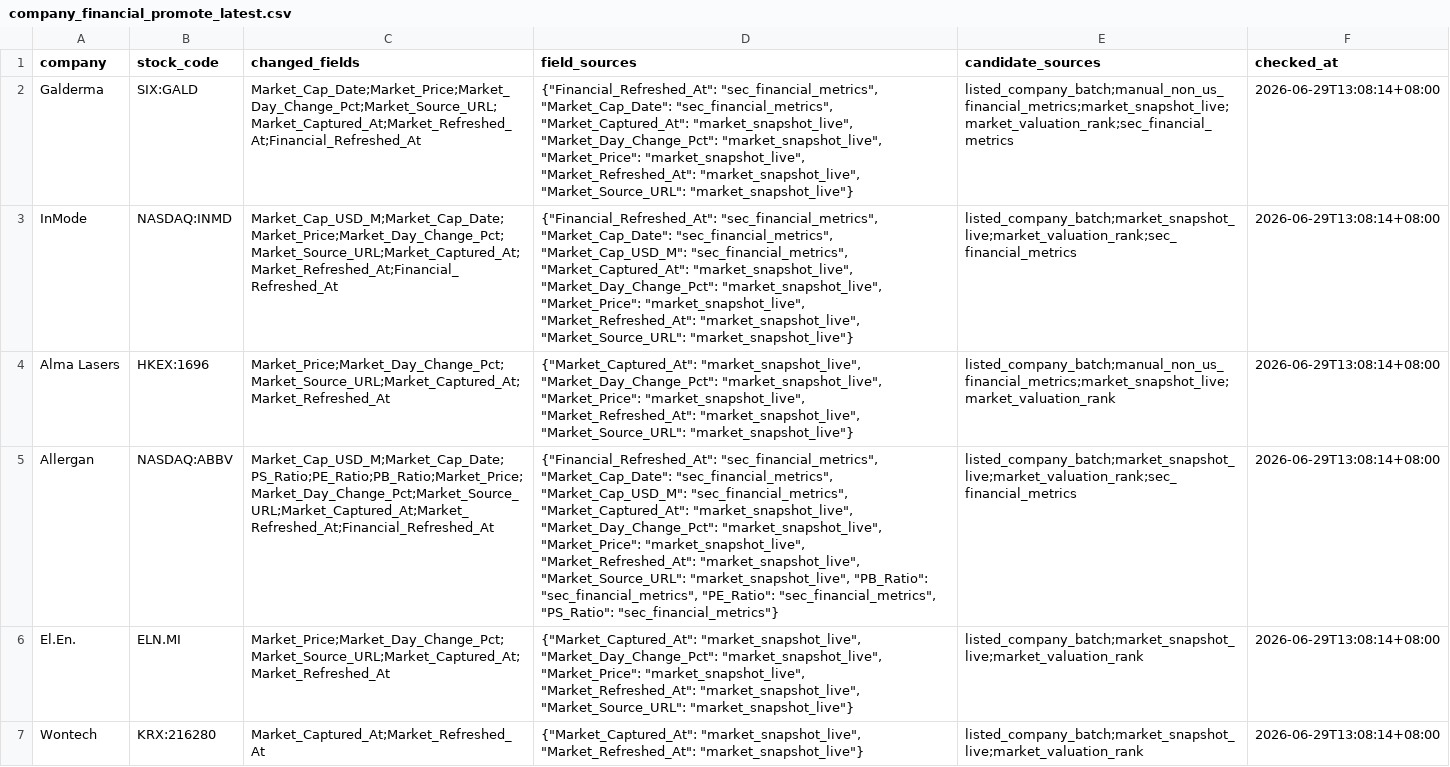
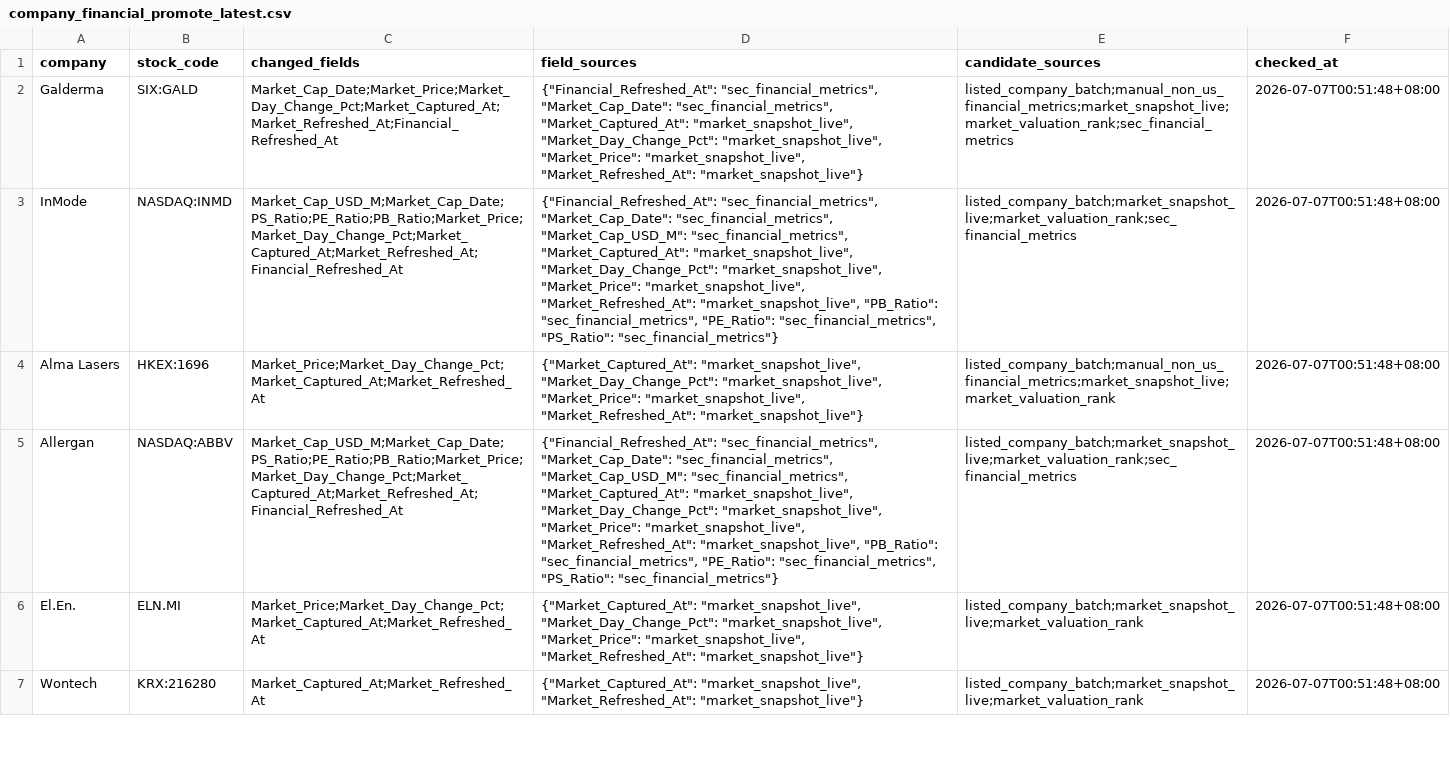
Before and after one commit to Yiseut/GlobalAR, a CSV file: data/audits/company_financial_promote_latest.csv, drawn as a sheet; only a part is shown; the diff covers the shown part only; the diff names each change by its address in the sheet, - before the commit and + after, or states it on an @@ line.

Commit message:
Add Korean financials to market intelligence

```diff
--- a/data/audits/company_financial_promote_latest.csv
+++ b/data/audits/company_financial_promote_latest.csv
-C2 (changed_fields): Market_Cap_Date;Market_Price;Market_Day_Change_Pct;Market_Source_URL;Market_Captured_At;Market_Refreshed_At;Financial_Refreshed_At
+C2 (changed_fields): Market_Cap_Date;Market_Price;Market_Day_Change_Pct;Market_Captured_At;Market_Refreshed_At;Financial_Refreshed_At
-D2 (field_sources): …"market_snapshot_live", "Market_Refreshed_At": "market_snapshot_live", "Market_Source_URL": "market_snapshot_live"}
+D2 (field_sources): …"market_snapshot_live", "Market_Refreshed_At": "market_snapshot_live"}
-F2:F7 (checked_at): 2026-06-29T13:08:14+08:00
+F2:F7 (checked_at): 2026-07-07T00:51:48+08:00
-C3 (changed_fields): Market_Cap_USD_M;Market_Cap_Date;Market_Price;Market_Day_Change_Pct;Market_Source_URL;Market_Captured_At;Market_Refreshed_At;Financial_Refreshed_At
+C3 (changed_fields): Market_Cap_USD_M;Market_Cap_Date;PS_Ratio;PE_Ratio;PB_Ratio;Market_Price;Market_Day_Change_Pct;Market_Captured_At;Market_Refreshed_At;Financial_Refreshed_At
-D3 (field_sources): …"Market_Refreshed_At": "market_snapshot_live", "Market_Source_URL": "market_snapshot_live"}
+D3 (field_sources): …"Market_Refreshed_At": "market_snapshot_live", "PB_Ratio": "sec_financial_metrics", "PE_Ratio": "sec_financial_metrics", "PS_Ratio": "sec_financial_metrics"}
-C4 (changed_fields): Market_Price;Market_Day_Change_Pct;Market_Source_URL;Market_Captured_At;Market_Refreshed_At
+C4 (changed_fields): Market_Price;Market_Day_Change_Pct;Market_Captured_At;Market_Refreshed_At
-D4 (field_sources): …"market_snapshot_live", "Market_Refreshed_At": "market_snapshot_live", "Market_Source_URL": "market_snapshot_live"}
+D4 (field_sources): …"market_snapshot_live", "Market_Refreshed_At": "market_snapshot_live"}
-C5 (changed_fields): Market_Cap_USD_M;Market_Cap_Date;PS_Ratio;PE_Ratio;PB_Ratio;Market_Price;Market_Day_Change_Pct;Market_Source_URL;Market_Captured_At;Market_Refreshed_At;Financial_Refreshed_At
+C5 (changed_fields): Market_Cap_USD_M;Market_Cap_Date;PS_Ratio;PE_Ratio;PB_Ratio;Market_Price;Market_Day_Change_Pct;Market_Captured_At;Market_Refreshed_At;Financial_Refreshed_At
-D5 (field_sources): …"Market_Refreshed_At": "market_snapshot_live", "Market_Source_URL": "market_snapshot_live", "PB_Ratio": "sec_financial_metrics",…
+D5 (field_sources): …"Market_Refreshed_At": "market_snapshot_live", "PB_Ratio": "sec_financial_metrics",…
-C6 (changed_fields): Market_Price;Market_Day_Change_Pct;Market_Source_URL;Market_Captured_At;Market_Refreshed_At
+C6 (changed_fields): Market_Price;Market_Day_Change_Pct;Market_Captured_At;Market_Refreshed_At
-D6 (field_sources): …"market_snapshot_live", "Market_Refreshed_At": "market_snapshot_live", "Market_Source_URL": "market_snapshot_live"}
+D6 (field_sources): …"market_snapshot_live", "Market_Refreshed_At": "market_snapshot_live"}
```
Also changed, not shown: 1 removed row and 144 edited cells elsewhere in this file, data/audits/commercial_next_step_completion_latest.csv, data/audits/company_revenue_collection_plan_latest.csv, 10 other files.
